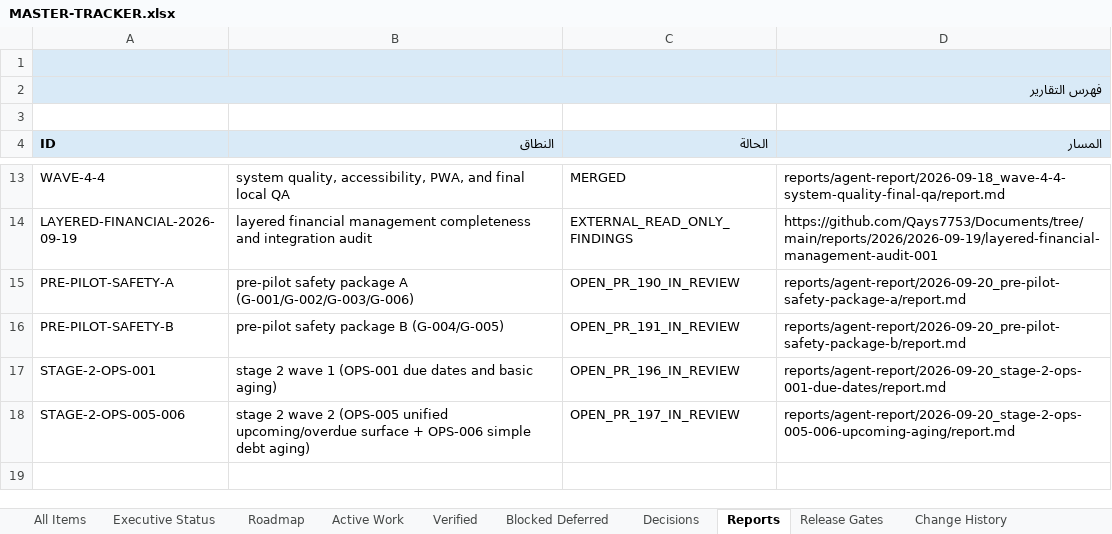
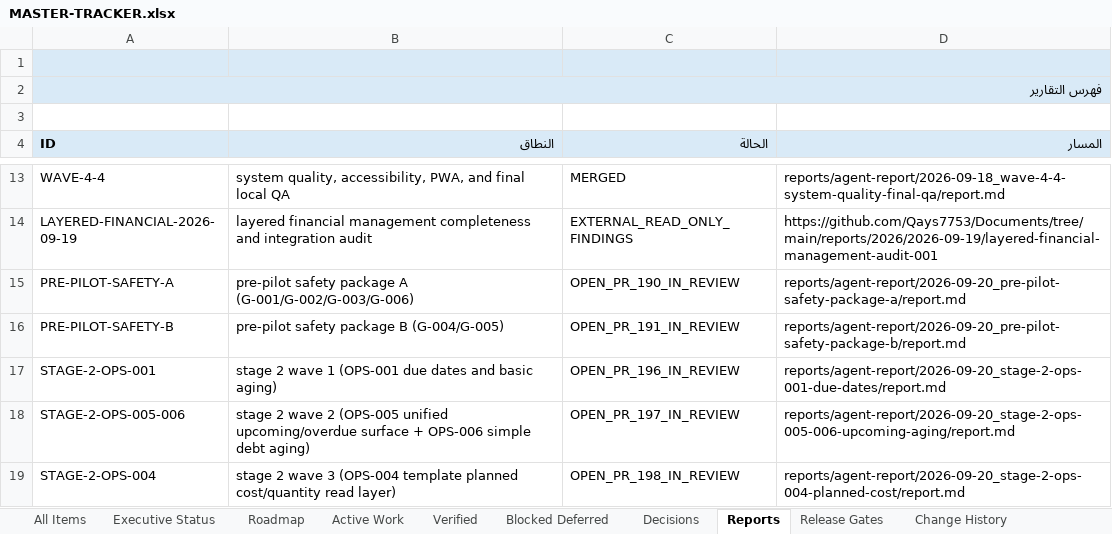
Before and after one commit to Qays7753/Micro, an Excel workbook: docs/operations/control/generated/MASTER-TRACKER.xlsx, sheet Reports, drawn as a sheet; only a part is shown, gaps mark what is left out; values as stored, in another font and other column widths than the file's, no borders; the diff names each change by its address in the sheet, - before the commit and + after, or states it on an @@ line.

Commit message:
docs(operations): Stage 2 Wave 3 IN_REVIEW — PR #198, execution report, QA record, current-state §50
OPS-004 and WS-166 move to IN_REVIEW (actor pr:198). Report + test-results
under reports/agent-report/2026-09-20_stage-2-ops-004-planned-cost/. QA
record under docs/quality/stage-2-ops-004-qa-2026-09-20.md. Reports index +
README runs row. Views/Excel/meta regenerated and validated.

```diff
--- a/docs/operations/control/generated/MASTER-TRACKER.xlsx (sheet Reports)
+++ b/docs/operations/control/generated/MASTER-TRACKER.xlsx (sheet Reports)
+row 19: STAGE-2-OPS-004 | stage 2 wave 3 (OPS-004 template planned cost/quantity read layer) | OPEN_PR_198_IN_REVIEW | reports/agent-report/2026-09-20_stage-2-ops-004-planned-cost/report.md
```
Also changed, not shown: sheet Executive Status, sheet Active Work, sheet Change History, sheet All Items, sheet Release Gates, 13 other files.
